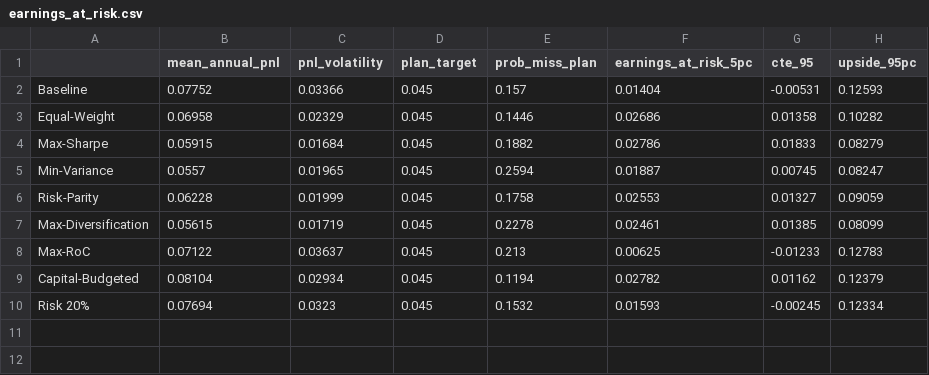
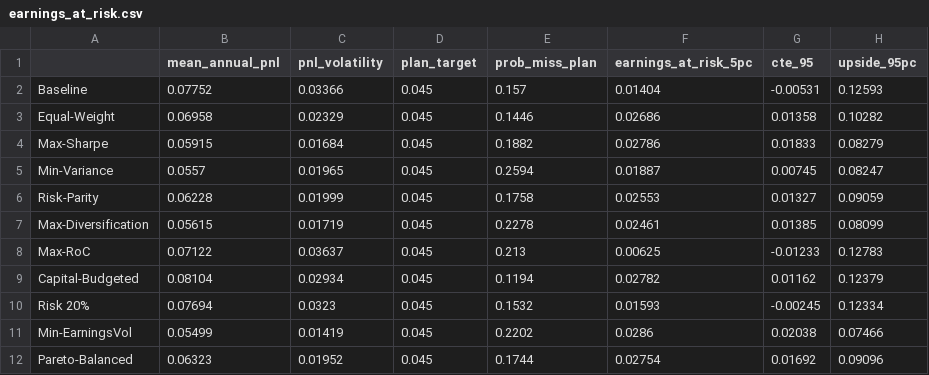
Before and after one commit to Taff1887/qbe_portfolio_optimizer, a CSV file: outputs/tables/earnings_at_risk.csv, drawn as a sheet; the diff names each change by its address in the sheet, - before the commit and + after, or states it on an @@ line.

```diff
--- a/outputs/tables/earnings_at_risk.csv
+++ b/outputs/tables/earnings_at_risk.csv
+row 11: Min-EarningsVol | 0.05499 | 0.01419 | 0.045 | 0.2202 | 0.0286 | 0.02038 | 0.07466
+row 12: Pareto-Balanced | 0.06323 | 0.01952 | 0.045 | 0.1744 | 0.02754 | 0.01692 | 0.09096
```
Also changed, not shown: outputs/tables/portfolio_comparison.csv, outputs/tables/stress_grid.csv, 12 other files.
